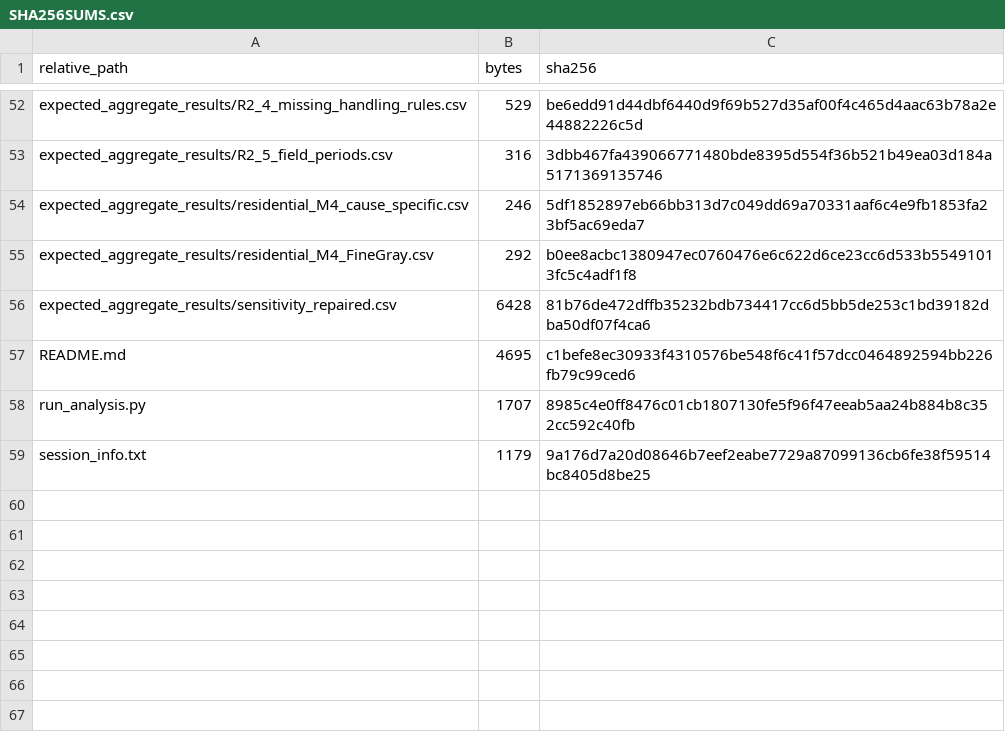
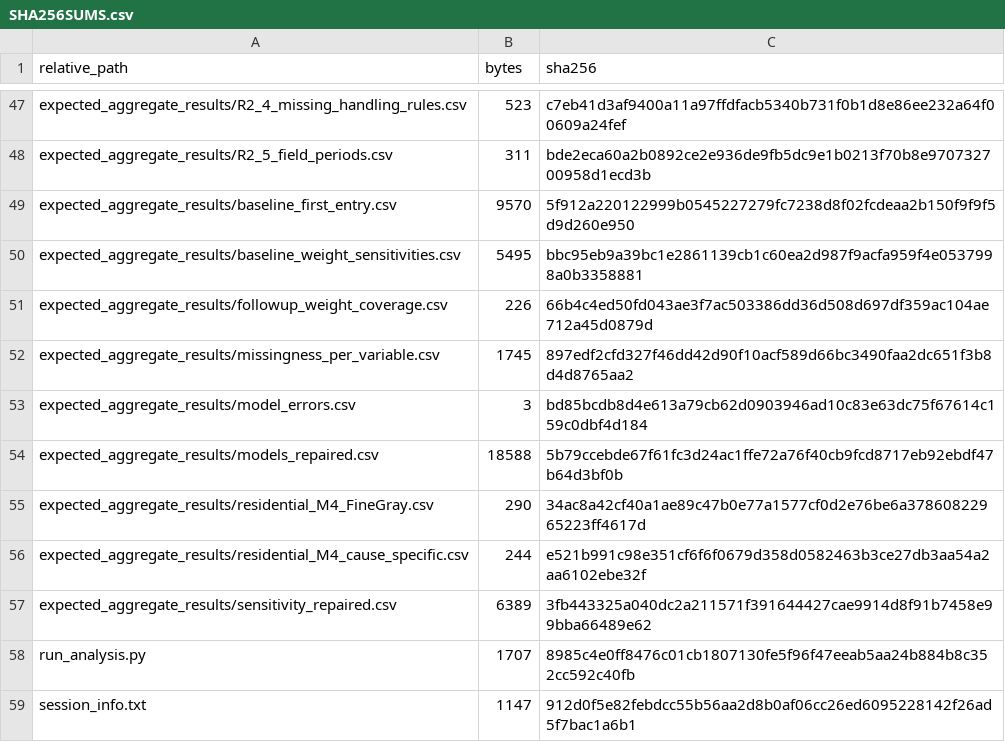
Before and after one commit to aimar1215/nhats-digital-disconnection, a CSV file: SHA256SUMS.csv, drawn as a sheet; only a part is shown, gaps mark what is left out; removed rows and columns are numbered as before the commit, all else as after; the diff covers the shown part only; the diff names each change by its address in the sheet, - before the commit and + after, or states it on an @@ line.

Commit message:
Align file checksums with Git repository line endings

```diff
--- a/SHA256SUMS.csv
+++ b/SHA256SUMS.csv
-B47 (bytes): 529
+B47 (bytes): 523
-C47 (sha256): be6edd91d44dbf6440d9f69b527d35af00f4c465d4aac63b78a2e44882226c5d
+C47 (sha256): c7eb41d3af9400a11a97ffdfacb5340b731f0b1d8e86ee232a64f00609a24fef
-B48 (bytes): 316
+B48 (bytes): 311
-C48 (sha256): 3dbb467fa439066771480bde8395d554f36b521b49ea03d184a5171369135746
+C48 (sha256): bde2eca60a2b0892ce2e936de9fb5dc9e1b0213f70b8e970732700958d1ecd3b
+row 49: expected_aggregate_results/baseline_first_entry.csv | 9570 | 5f912a220122999b0545227279fc7238d8f02fcdeaa2b150f9f9f5d9d260e950
+row 50: expected_aggregate_results/baseline_weight_sensitivities.csv | 5495 | bbc95eb9a39bc1e2861139cb1c60ea2d987f9acfa959f4e0537998a0b3358881
+row 51: expected_aggregate_results/followup_weight_coverage.csv | 226 | 66b4c4ed50fd043ae3f7ac503386dd36d508d697df359ac104ae712a45d0879d
+row 52: expected_aggregate_results/missingness_per_variable.csv | 1745 | 897edf2cfd327f46dd42d90f10acf589d66bc3490faa2dc651f3b8d4d8765aa2
+row 53: expected_aggregate_results/model_errors.csv | 3 | bd85bcdb8d4e613a79cb62d0903946ad10c83e63dc75f67614c159c0dbf4d184
+row 54: expected_aggregate_results/models_repaired.csv | 18588 | 5b79ccebde67f61fc3d24ac1ffe72a76f40cb9fcd8717eb92ebdf47b64d3bf0b
+row 55: expected_aggregate_results/residential_M4_FineGray.csv | 290 | 34ac8a42cf40a1ae89c47b0e77a1577cf0d2e76be6a37860822965223ff4617d
-B56 (bytes): 246
+B56 (bytes): 244
-C56 (sha256): 5df1852897eb66bb313d7c049dd69a70331aaf6c4e9fb1853fa23bf5ac69eda7
+C56 (sha256): e521b991c98e351cf6f6f0679d358d0582463b3ce27db3aa54a2aa6102ebe32f
-row 55: expected_aggregate_results/residential_M4_FineGray.csv | 292 | b0ee8acbc1380947ec0760476e6c622d6ce23cc6d533b55491013fc5c4adf1f8
-B57 (bytes): 6428
+B57 (bytes): 6389
-C57 (sha256): 81b76de472dffb35232bdb734417cc6d5bb5de253c1bd39182dba50df07f4ca6
+C57 (sha256): 3fb443325a040dc2a211571f391644427cae9914d8f91b7458e99bba66489e62
-row 57: README.md | 4695 | c1befe8ec30933f4310576be548f6c41f57dcc0464892594bb226fb79c99ced6
-B59 (bytes): 1179
+B59 (bytes): 1147
-C59 (sha256): 9a176d7a20d08646b7eef2eabe7729a87099136cb6fe38f59514bc8405d8be25
+C59 (sha256): 912d0f5e82febdcc55b56aa2d8b0af06cc26ed6095228142f26ad5f7bac1a6b1
```
Also changed, not shown: 1 added row, 6 removed rows and 86 edited cells elsewhere in this file.
